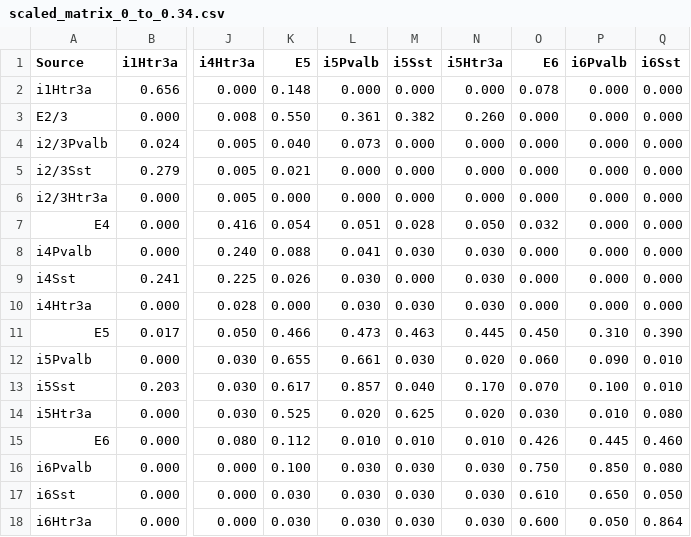
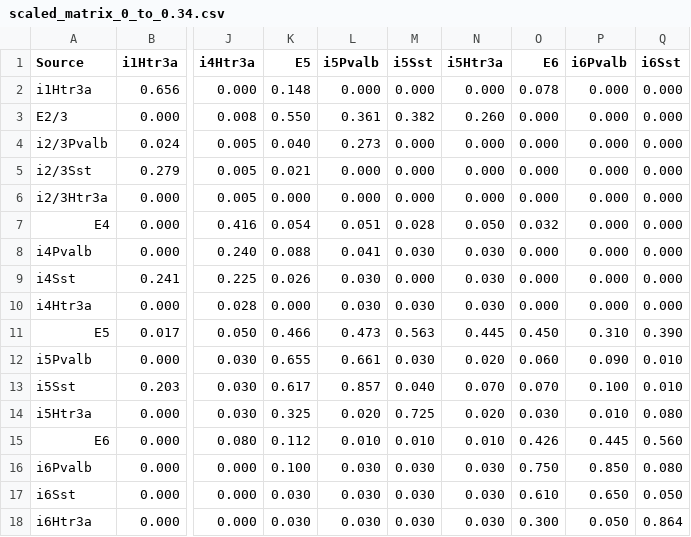
Before and after one commit to mathilde-sbri/Cortical-Column, a CSV file: scaled_matrix_0_to_0.34.csv, drawn as a sheet; only a part is shown, gaps mark what is left out; the diff names each change by its address in the sheet, - before the commit and + after, or states it on an @@ line.

```diff
--- a/scaled_matrix_0_to_0.34.csv
+++ b/scaled_matrix_0_to_0.34.csv
-L4 (i5Pvalb): 0.073
+L4 (i5Pvalb): 0.273
-M11 (i5Sst): 0.463
+M11 (i5Sst): 0.563
-N13 (i5Htr3a): 0.170
+N13 (i5Htr3a): 0.070
-K14 (E5): 0.525
+K14 (E5): 0.325
-M14 (i5Sst): 0.625
+M14 (i5Sst): 0.725
-Q15 (i6Sst): 0.460
+Q15 (i6Sst): 0.560
-O18 (E6): 0.600
+O18 (E6): 0.300
```
Also changed, not shown: conductance_scaled_realistic.csv, 5 other files.
